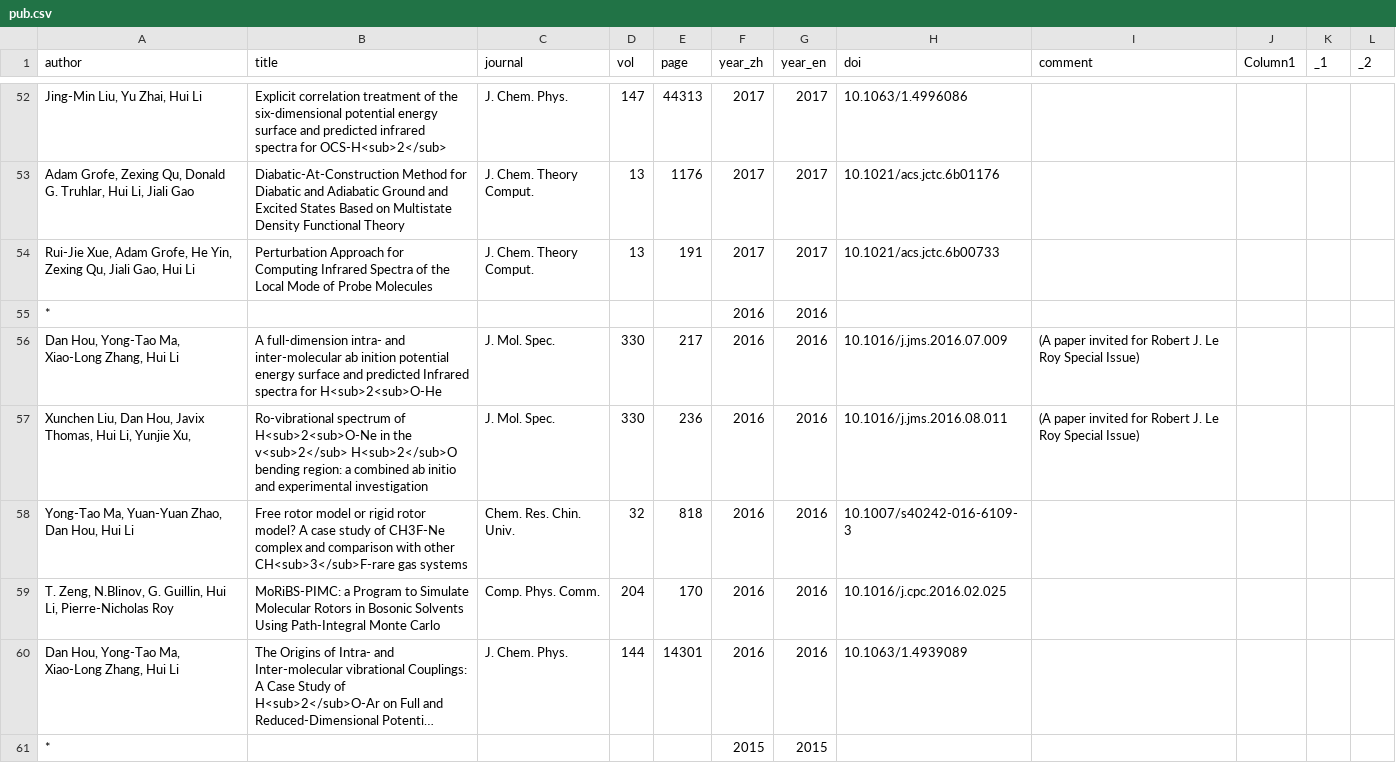
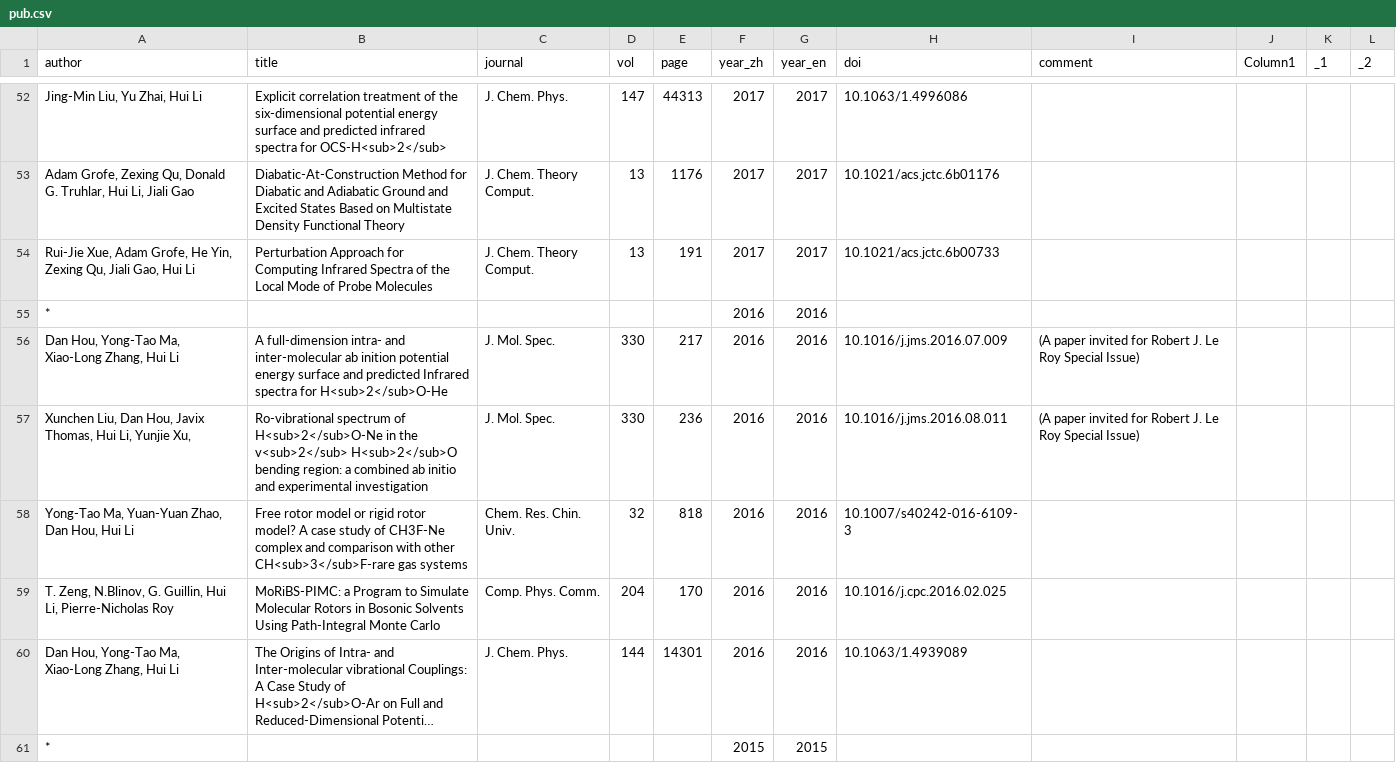
Before and after one commit to huili-group/huili-group.github.io, a CSV file: data/pub.csv, drawn as a sheet; only a part is shown, gaps mark what is left out; long unchanged cells end in …; the diff covers the shown part only.

Commit message:
Update pub.csv

```diff
--- a/data/pub.csv
+++ b/data/pub.csv
@@ -55,4 +55,4 @@
 *,,,,,2016,2016,,,,,
-"Dan Hou, Yong-Tao Ma, Xiao-Long Zhang, Hui Li",A full-dimension intra- and inter-molecular ab inition potential energy surface and predicted Infrared spectra for H<sub>2<sub>O-He,J. Mol. Spec.,330,217,2016,2016,10.1016/j.jms.2016.07.009,(A paper invited for Robert J. Le Roy Special Issue),,,
-"Xunchen Liu, Dan Hou, Javix Thomas, Hui Li, Yunjie Xu,",Ro-vibrational spectrum of H<sub>2<sub>O-Ne in the v<sub>2</sub> H<sub>2</sub>O bending region: a combined ab initio and experimental investigation,J. Mol. Spec.,330,236,2016,2016,10.1016/j.jms.2016.08.011,(A paper invited for Robert J. Le Roy Special Issue),,,
+"Dan Hou, Yong-Tao Ma, Xiao-Long Zhang, Hui Li",A full-dimension intra- and inter-molecular ab inition potential energy surface and predicted Infrared spectra for H<sub>2</sub>O-He,J. Mol. Spec.,330,217,2016,2016,10.1016/j.jms.2016.07.009,(A paper invited for Robert J. Le Roy Special Issue),,,
+"Xunchen Liu, Dan Hou, Javix Thomas, Hui Li, Yunjie Xu,",Ro-vibrational spectrum of H<sub>2</sub>O-Ne in the v<sub>2</sub> H<sub>2</sub>O bending region: a combined ab initio and experimental investigation,J. Mol. Spec.,330,236,2016,2016,10.1016/j.jms.2016.08.011,(A paper invited for Robert J. Le Roy Special Issue),,,
 "Yong-Tao Ma, Yuan-Yuan Zhao, Dan Hou, Hui Li",Free rotor model or rigid rotor model? A case study of CH3F-Ne complex and comparison with other CH<sub>3</sub>F-rare gas systems,Chem. Res. Chin. Univ.,32,818,2016,2016,10.1007/s40242-016-6109-3,,,,
```
Also changed, not shown: 6 edited cells elsewhere in this file.
